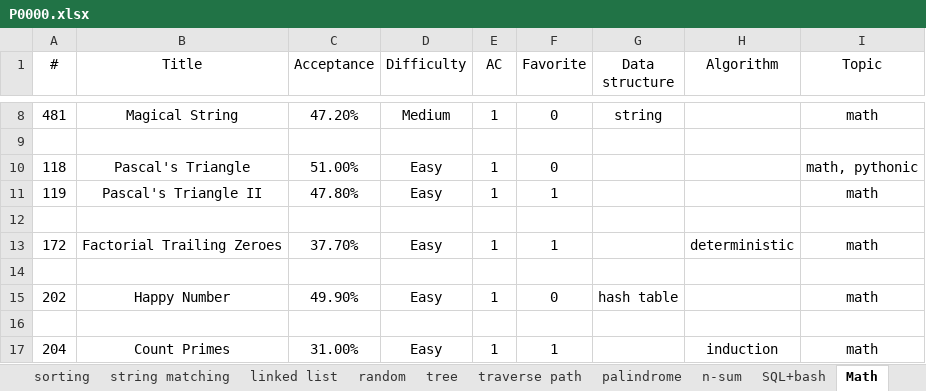
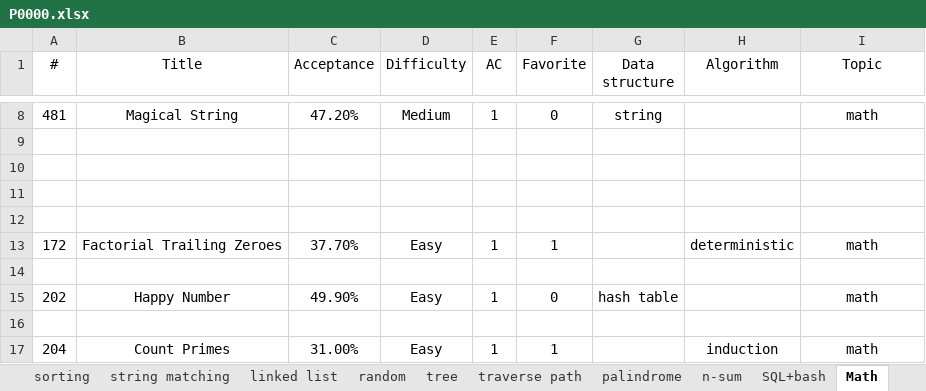
Before and after one commit to westgate458/LeetCode, an Excel workbook: P0000.xlsx, sheet Math, drawn as a sheet; only a part is shown, gaps mark what is left out; values as stored, in another font and other column widths than the file's, no borders; the diff names each change by its address in the sheet, - before the commit and + after, or states it on an @@ line.

```diff
--- a/P0000.xlsx (sheet Math)
+++ b/P0000.xlsx (sheet Math)
-row 10: 118 | Pascal's Triangle | 51.00% | Easy | 1 | 0 |  |  | math, pythonic
+row 10: (empty)
-row 11: 119 | Pascal's Triangle II | 47.80% | Easy | 1 | 1 |  |  | math
+row 11: (empty)
```
Also changed, not shown: sheet DP, sheet games, sheet tree, sheet 2D array, sheet DFS, other sheet tabs.
